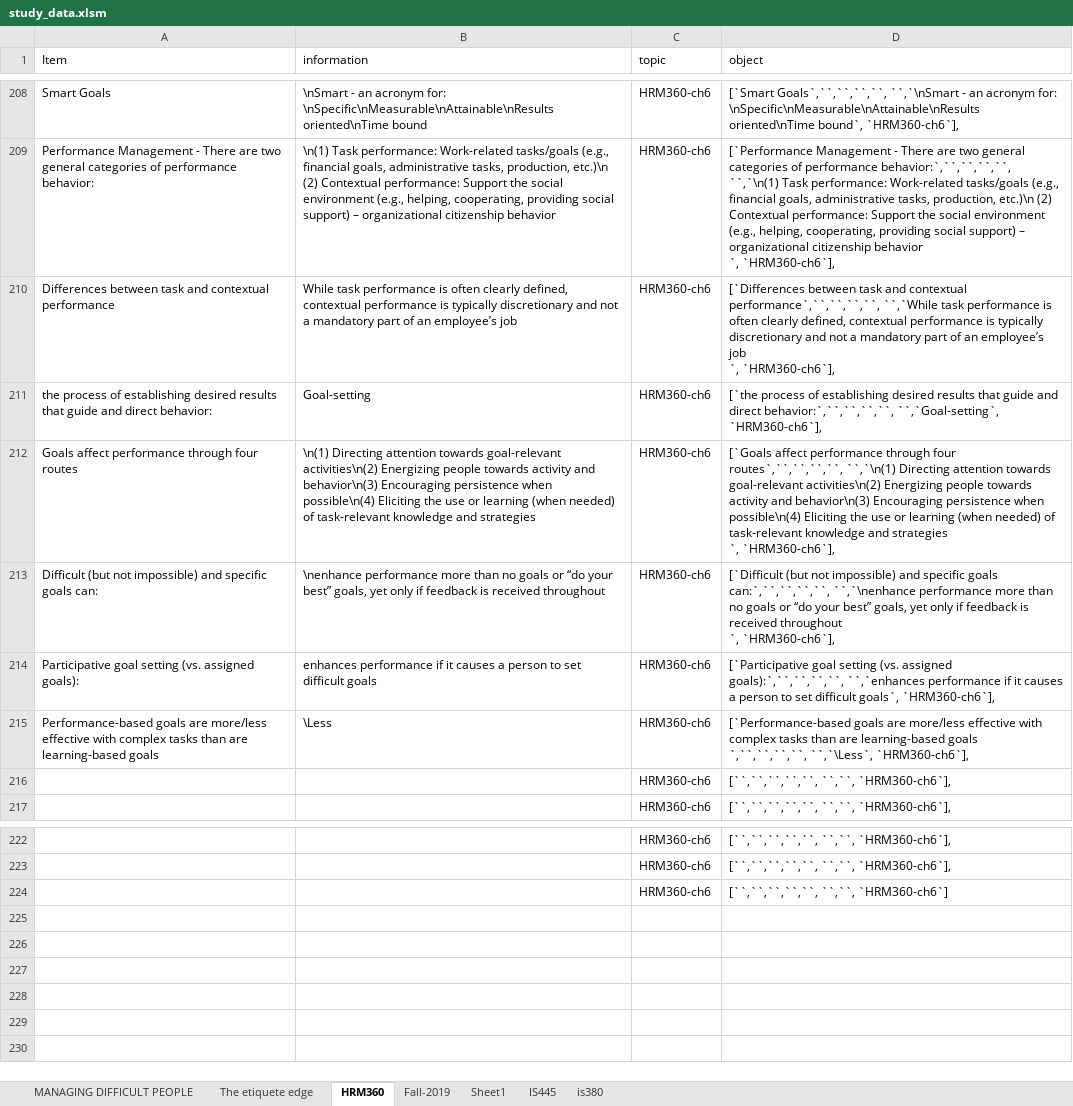
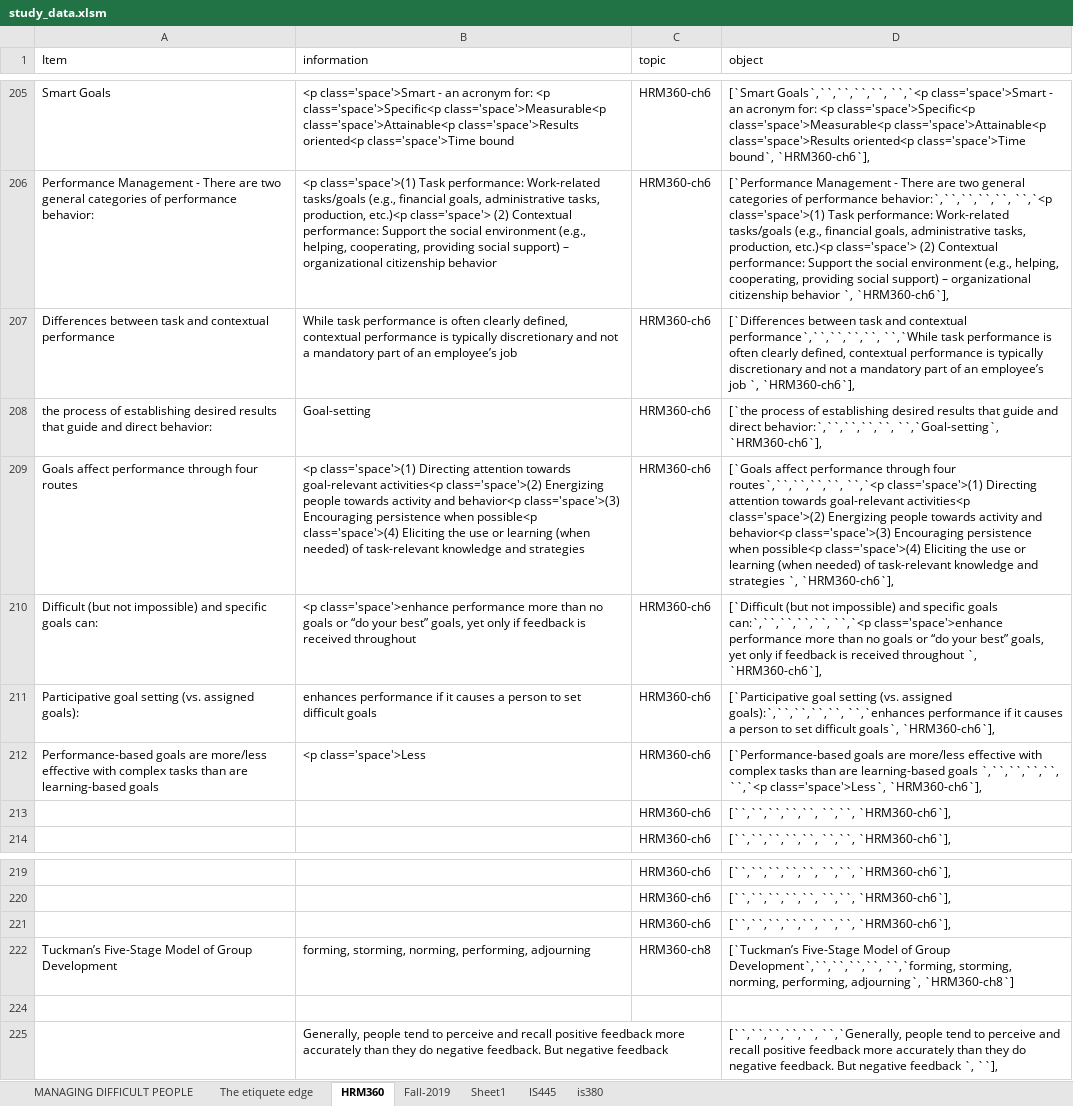
Before and after one commit to joe-didomenico/IS445-Project, an Excel workbook: study_data.xlsm, sheet HRM360, drawn as a sheet; only a part is shown, gaps mark what is left out; values as stored, in another font and other column widths than the file's, no borders; addresses are those after the commit; ↵ is a line break in a cell; the diff covers the shown part only; the diff names each change by its address in the sheet, - before the commit and + after, or states it on an @@ line.

```diff
--- a/study_data.xlsm (sheet HRM360)
+++ b/study_data.xlsm (sheet HRM360)
-B205 (information): \nSmart - an acronym for: \nSpecific\nMeasurable\nAttainable\nResults oriented\nTime bound
+B205 (information): <p class='space'>Smart - an acronym for: <p class='space'>Specific<p class='space'>Measurable<p class='space'>Attainable<p class='space'>Results oriented<p class='space'>Time bound
-D205 (object): [`Smart Goals`,``,``,``,``, ``,`\nSmart - an acronym for: \nSpecific\nMeasurable\nAttainable\nResults oriented\nTime bound`, `HRM360-ch6`],
+D205 (object): [`Smart Goals`,``,``,``,``, ``,`<p class='space'>Smart - an acronym for: <p class='space'>Specific<p class='space'>Measurable<p class='space'>Attainable<p class='space'>Results oriented<p class='space'>Time bound`, `HRM360-ch6`],
-B206 (information): \n(1) Task performance: Work-related tasks/goals (e.g., financial goals, administrative tasks, production, etc.)\n (2) Contextual…
+B206 (information): <p class='space'>(1) Task performance: Work-related tasks/goals (e.g., financial goals, administrative tasks, production, etc.)<p class='space'> (2) Contextual…
-D206 (object): …performance behavior:`,``,``,``,``, ``,`\n(1) Task performance: Work-related tasks/goals (e.g., financial goals, administrative tasks, production, etc.)\n (2) Contextual…
+D206 (object): …performance behavior:`,``,``,``,``, ``,`<p class='space'>(1) Task performance: Work-related tasks/goals (e.g., financial goals, administrative tasks, production, etc.)<p class='space'> (2) Contextual…
-D207 (object): …`, `HRM360-ch6`],
+D207 (object): …`, `HRM360-ch6`],
-B209 (information): \n(1) Directing attention towards goal-relevant activities\n(2) Energizing people towards activity and behavior\n(3) Encouraging persistence when possible\n(4) Eliciting the…
+B209 (information): <p class='space'>(1) Directing attention towards goal-relevant activities<p class='space'>(2) Energizing people towards activity and behavior<p class='space'>(3) Encouraging persistence when possible<p class='space'>(4) Eliciting the…
-D209 (object): …four routes`,``,``,``,``, ``,`\n(1) Directing attention towards goal-relevant activities\n(2) Energizing people towards activity and behavior\n(3) Encouraging persistence when possible\n(4) Eliciting the…
+D209 (object): …four routes`,``,``,``,``, ``,`<p class='space'>(1) Directing attention towards goal-relevant activities<p class='space'>(2) Energizing people towards activity and behavior<p class='space'>(3) Encouraging persistence when possible<p class='space'>(4) Eliciting the…
-B210 (information): \nenhance performance more…
+B210 (information): <p class='space'>enhance performance more…
-D210 (object): …goals can:`,``,``,``,``, ``,`\nenhance performance more…
+D210 (object): …goals can:`,``,``,``,``, ``,`<p class='space'>enhance performance more…
-B212 (information): \Less
+B212 (information): <p class='space'>Less
-D212 (object): …goals ↵ `,``,``,``,``, ``,`\Less`, `HRM360-ch6`],
+D212 (object): …goals `,``,``,``,``, ``,`<p class='space'>Less`, `HRM360-ch6`],
-D221 (object): [``,``,``,``,``, ``,``, `HRM360-ch6`]
+D221 (object): [``,``,``,``,``, ``,``, `HRM360-ch6`],
+row 222: Tuckman’s Five-Stage Model of Group Development | forming, storming, norming, performing, adjourning | HRM360-ch8 | [`Tuckman’s Five-Stage Model of Group Development`,``,``,``,``, ``,`forming, storming, norming, performing, adjourning`, `HRM360-ch8`]
+row 224: (empty)
@@ row 193 moved to row 225: Generally, people tend to perceive and r… @@
```
Also changed, not shown: 1 removed row, 1 hidden or unhidden row and 28 edited cells elsewhere in this sheet, formulas that keep their value, 1 other file.
